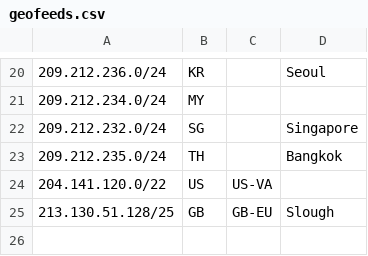
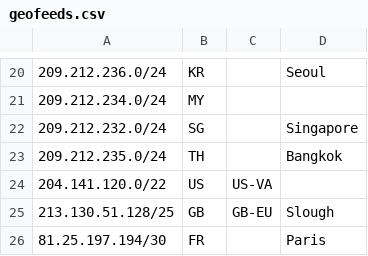
Before and after one commit to nttgin/geofeeds, a CSV file: geofeeds.csv, drawn as a sheet; only a part is shown, gaps mark what is left out; the diff names each change by its address in the sheet, - before the commit and + after, or states it on an @@ line.

Commit message:
Update geofeeds.csv

```diff
--- a/geofeeds.csv
+++ b/geofeeds.csv
+row 26: 81.25.197.194/30 | FR |  | Paris
```
